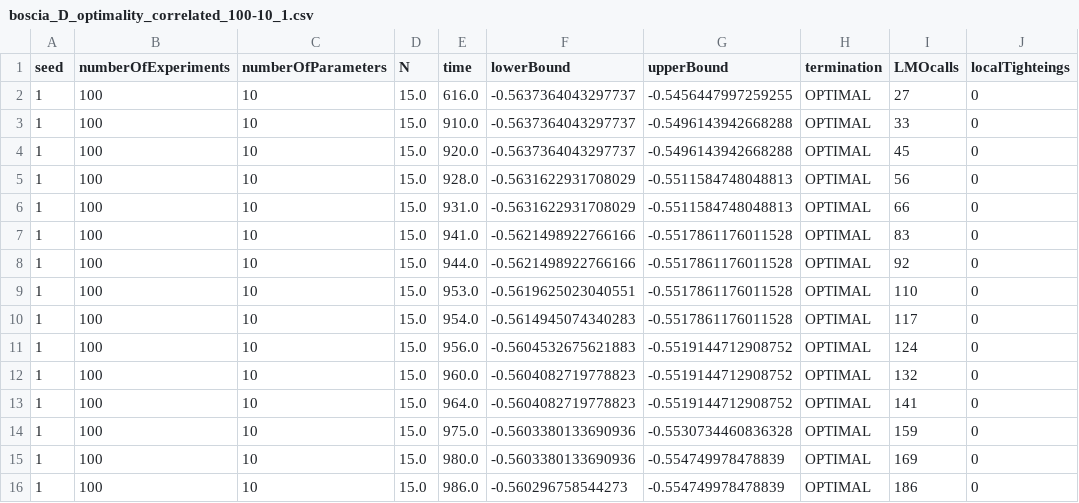
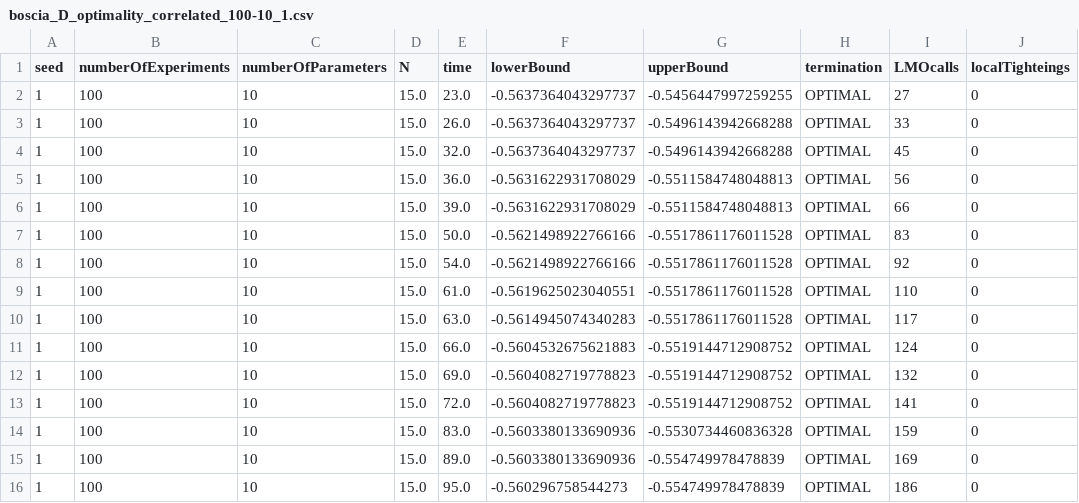
Before and after one commit to StefanoCipolla/OptimalDesignWithBoscia, a CSV file: Results/boscia_D_optimality_correlated_100-10_1.csv, drawn as a sheet; only a part is shown; the diff names each change by its address in the sheet, - before the commit and + after, or states it on an @@ line.

```diff
--- a/Results/boscia_D_optimality_correlated_100-10_1.csv
+++ b/Results/boscia_D_optimality_correlated_100-10_1.csv
-E2 (time): 616.0
+E2 (time): 23.0
-E3 (time): 910.0
+E3 (time): 26.0
-E4 (time): 920.0
+E4 (time): 32.0
-E5 (time): 928.0
+E5 (time): 36.0
-E6 (time): 931.0
+E6 (time): 39.0
-E7 (time): 941.0
+E7 (time): 50.0
-E8 (time): 944.0
+E8 (time): 54.0
-E9 (time): 953.0
+E9 (time): 61.0
-E10 (time): 954.0
+E10 (time): 63.0
-E11 (time): 956.0
+E11 (time): 66.0
-E12 (time): 960.0
+E12 (time): 69.0
-E13 (time): 964.0
+E13 (time): 72.0
-E14 (time): 975.0
+E14 (time): 83.0
-E15 (time): 980.0
+E15 (time): 89.0
-E16 (time): 986.0
+E16 (time): 95.0
```
Also changed, not shown: Results/boscia_D_100_correlated_optimality.csv, Results/custombb_D_100_correlated_optimality.csv, 3 other files.
